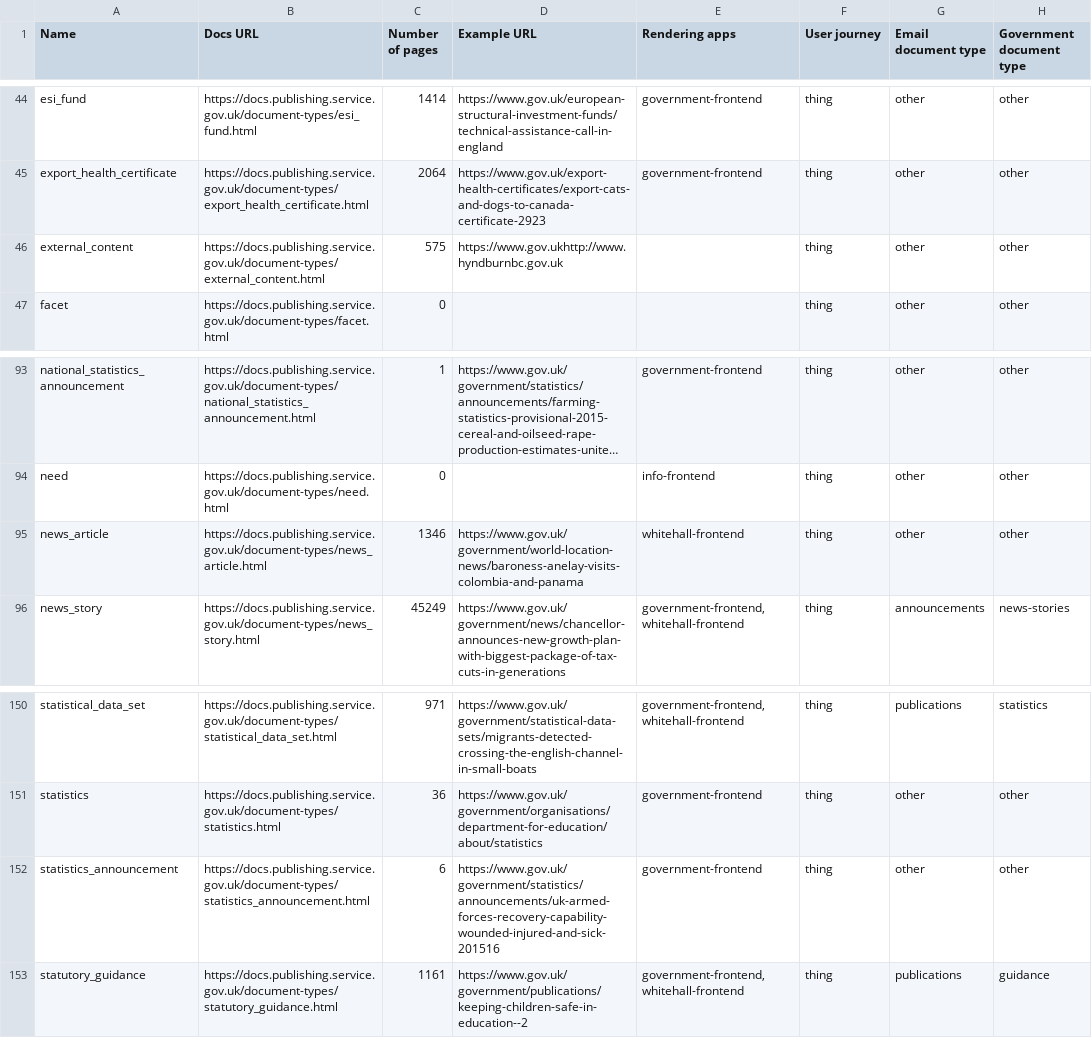
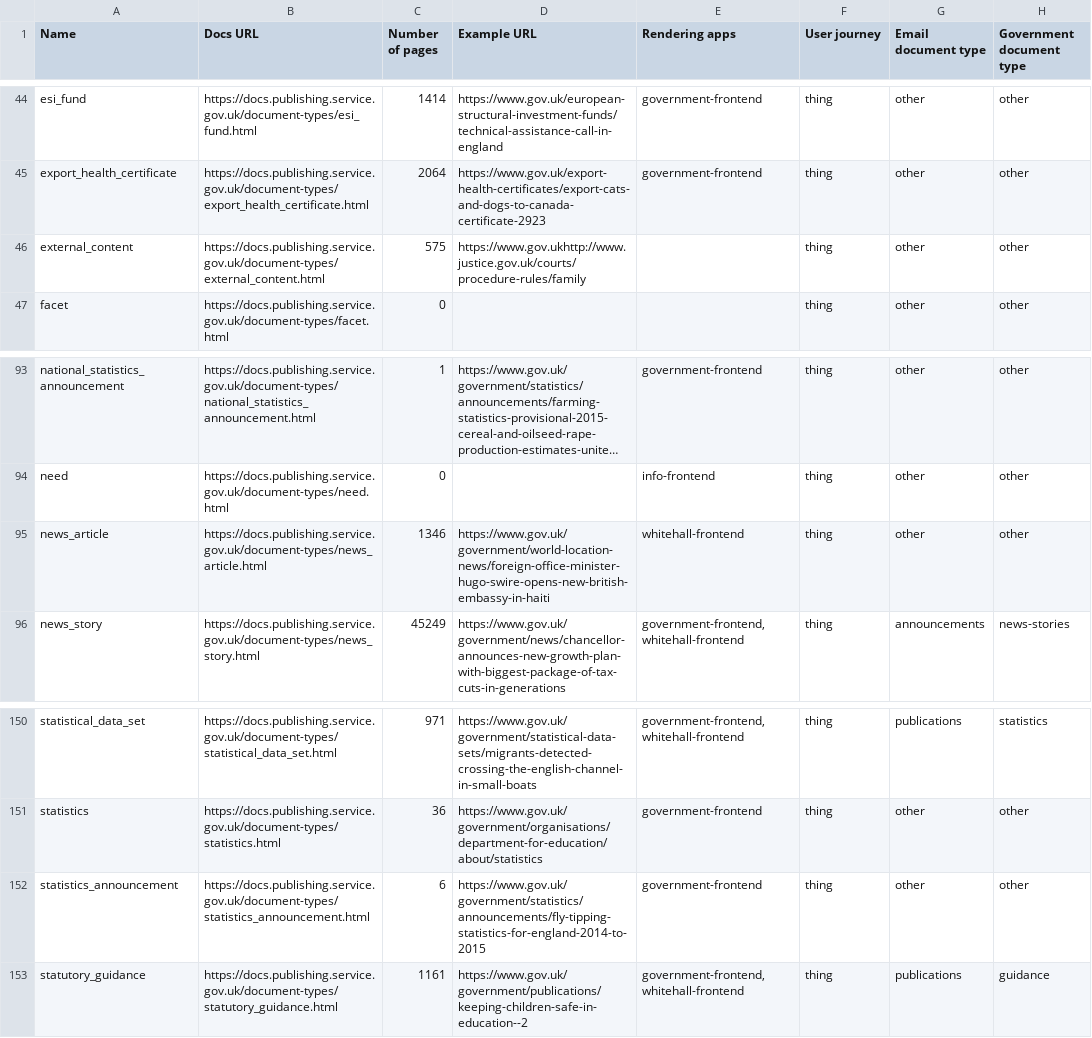
Before and after one commit to alphagov/govuk-developer-docs, a CSV file: document-types.csv, drawn as a sheet; only a part is shown, gaps mark what is left out; long unchanged cells end in …; the diff names each change by its address in the sheet, - before the commit and + after, or states it on an @@ line.

```diff
--- a/document-types.csv
+++ b/document-types.csv
-D46 (Example URL): https://www.gov.ukhttp://www.hyndburnbc.gov.uk
+D46 (Example URL): https://www.gov.ukhttp://www.justice.gov.uk/courts/procedure-rules/family
-D95 (Example URL): https://www.gov.uk/government/world-location-news/baroness-anelay-visits-colombia-and-panama
+D95 (Example URL): https://www.gov.uk/government/world-location-news/foreign-office-minister-hugo-swire-opens-new-british-embassy-in-haiti
-D152 (Example URL): https://www.gov.uk/government/statistics/announcements/uk-armed-forces-recovery-capability-wounded-injured-and-sick-201516
+D152 (Example URL): https://www.gov.uk/government/statistics/announcements/fly-tipping-statistics-for-england-2014-to-2015
```
Also changed, not shown: 7 other files.
